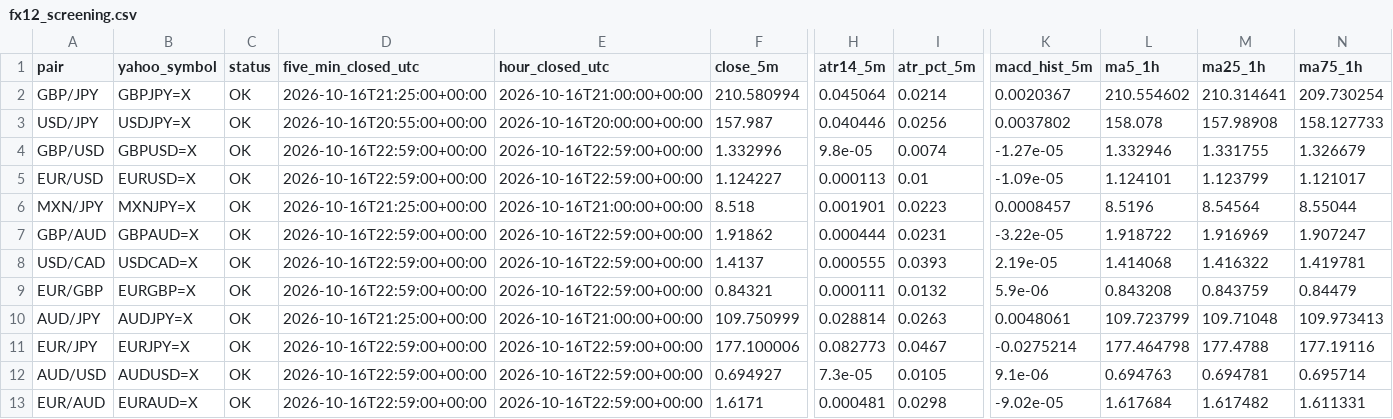
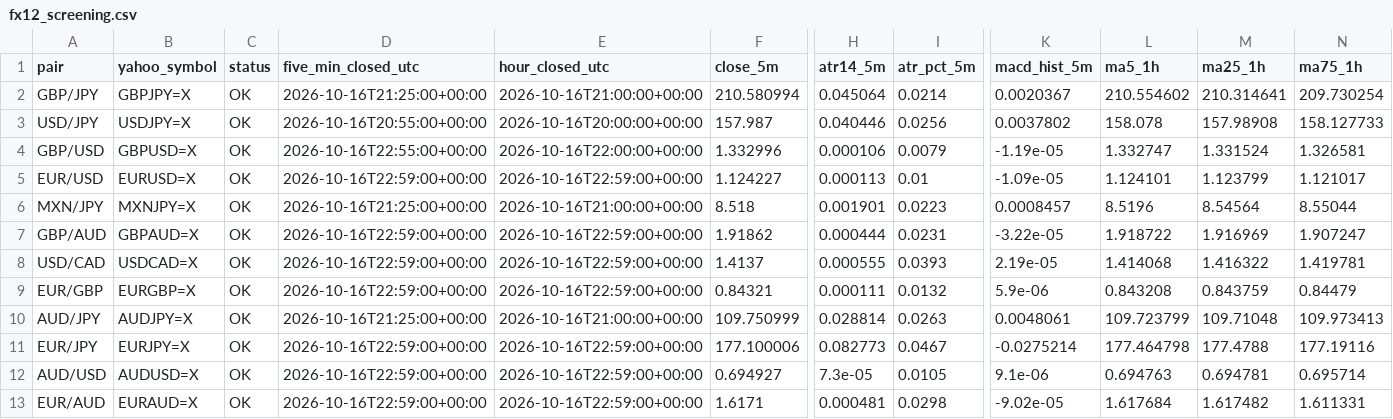
Before and after one commit to reonest/fx12-auto-analysis, a CSV file: docs/fx12_screening.csv, drawn as a sheet; only a part is shown, gaps mark what is left out; the diff names each change by its address in the sheet, - before the commit and + after, or states it on an @@ line.

```diff
--- a/docs/fx12_screening.csv
+++ b/docs/fx12_screening.csv
-D4 (five_min_closed_utc): 2026-10-16T22:59:00+00:00
+D4 (five_min_closed_utc): 2026-10-16T22:55:00+00:00
-E4 (hour_closed_utc): 2026-10-16T22:59:00+00:00
+E4 (hour_closed_utc): 2026-10-16T22:00:00+00:00
-H4 (atr14_5m): 9.8e-05
+H4 (atr14_5m): 0.000106
-I4 (atr_pct_5m): 0.0074
+I4 (atr_pct_5m): 0.0079
-K4 (macd_hist_5m): -1.27e-05
+K4 (macd_hist_5m): -1.19e-05
-L4 (ma5_1h): 1.332946
+L4 (ma5_1h): 1.332747
-M4 (ma25_1h): 1.331755
+M4 (ma25_1h): 1.331524
-N4 (ma75_1h): 1.326679
+N4 (ma75_1h): 1.326581
```
Also changed, not shown: 2 other files.
